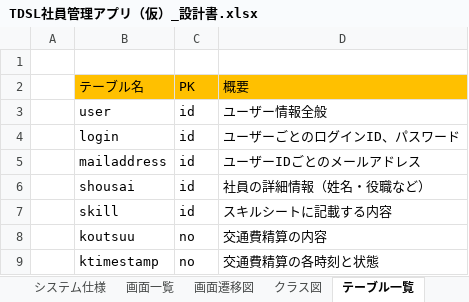
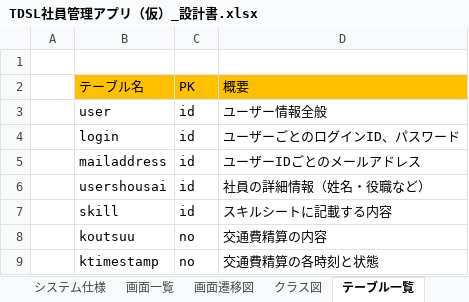
Before and after one commit to TDSL-nishiyama/TDSLWebProject, an Excel workbook: etc/ツール・設計書/TDSL社員管理アプリ（仮）_設計書.xlsx, sheet テーブル一覧, drawn as a sheet; values as stored, in another font and other column widths than the file's, no borders; the diff names each change by its address in the sheet, - before the commit and + after, or states it on an @@ line.

```diff
--- a/etc/ツール・設計書/TDSL社員管理アプリ（仮）_設計書.xlsx (sheet テーブル一覧)
+++ b/etc/ツール・設計書/TDSL社員管理アプリ（仮）_設計書.xlsx (sheet テーブル一覧)
-B6: shousai
+B6: usershousai
```
Also changed, not shown: sheet システム要件, sheet コーディング規約, sheet 拡張予定, sheet 画面一覧, sheet システム仕様.
